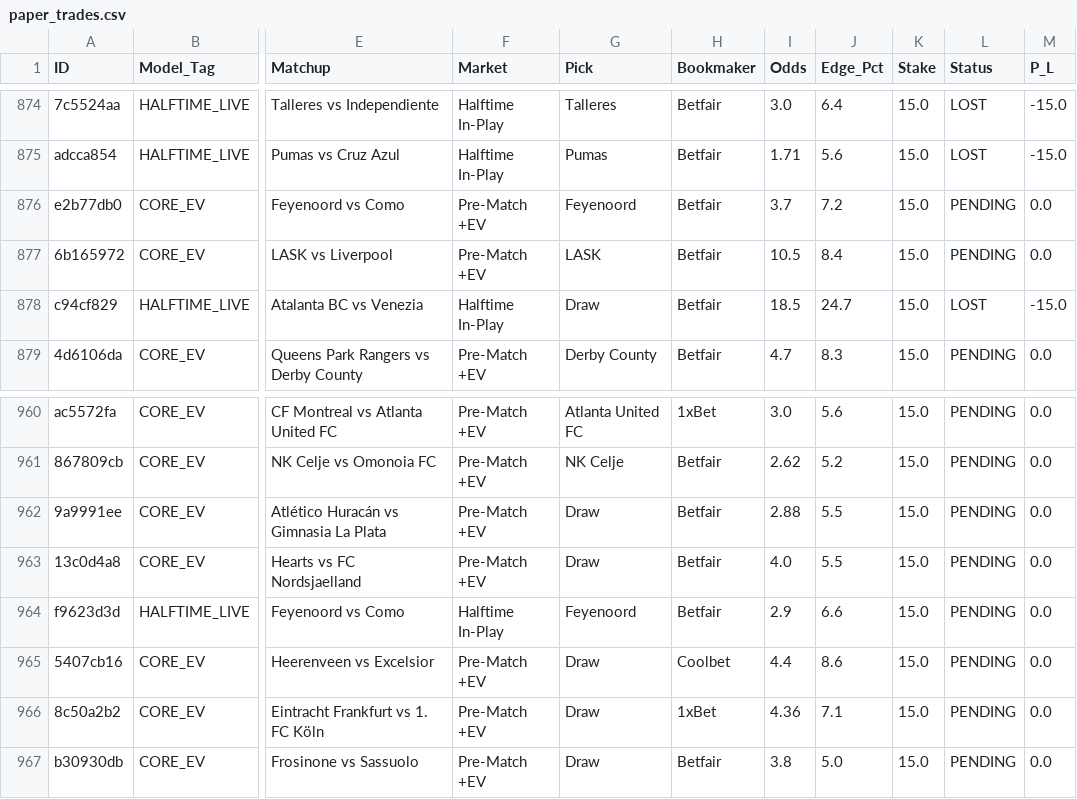
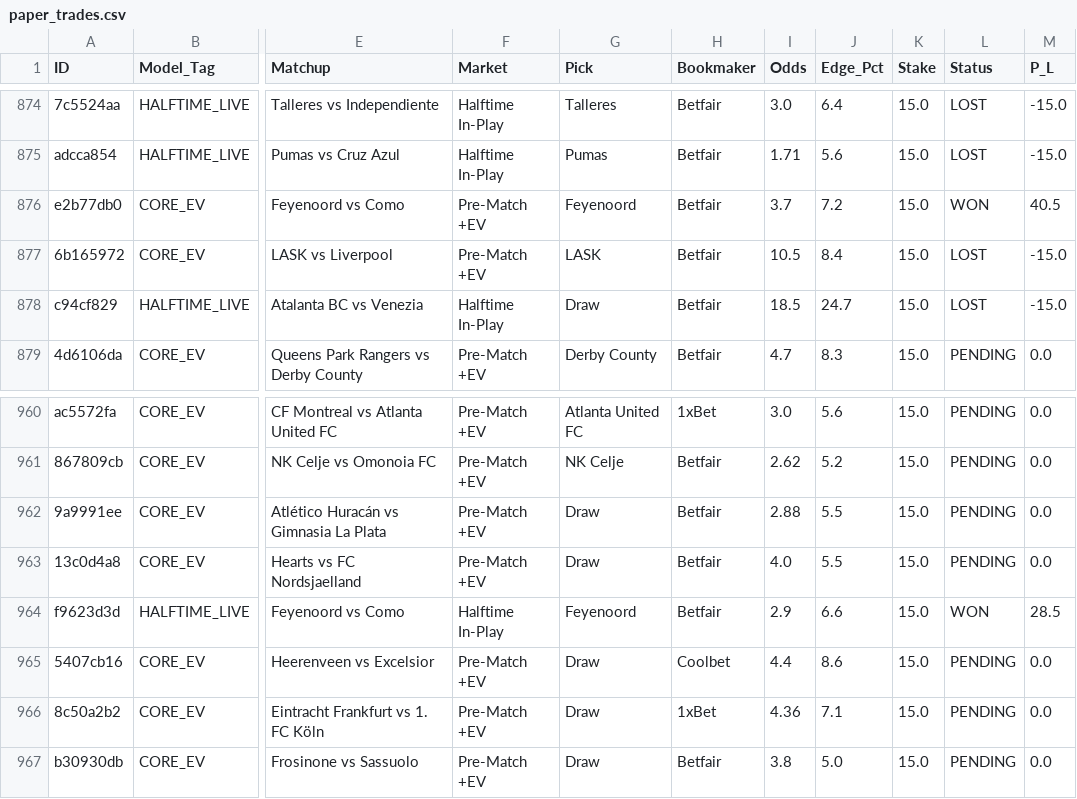
Before and after one commit to Potznit/Ai-terminal, a CSV file: paper_trades.csv, drawn as a sheet; only a part is shown, gaps mark what is left out; the diff names each change by its address in the sheet, - before the commit and + after, or states it on an @@ line.

Commit message:
Automated paper_trades sync [skip ci] [skip railway]

```diff
--- a/paper_trades.csv
+++ b/paper_trades.csv
-L876 (Status): PENDING
+L876 (Status): WON
-M876 (P_L): 0.0
+M876 (P_L): 40.5
-L877 (Status): PENDING
+L877 (Status): LOST
-M877 (P_L): 0.0
+M877 (P_L): -15.0
-L964 (Status): PENDING
+L964 (Status): WON
-M964 (P_L): 0.0
+M964 (P_L): 28.5
```
